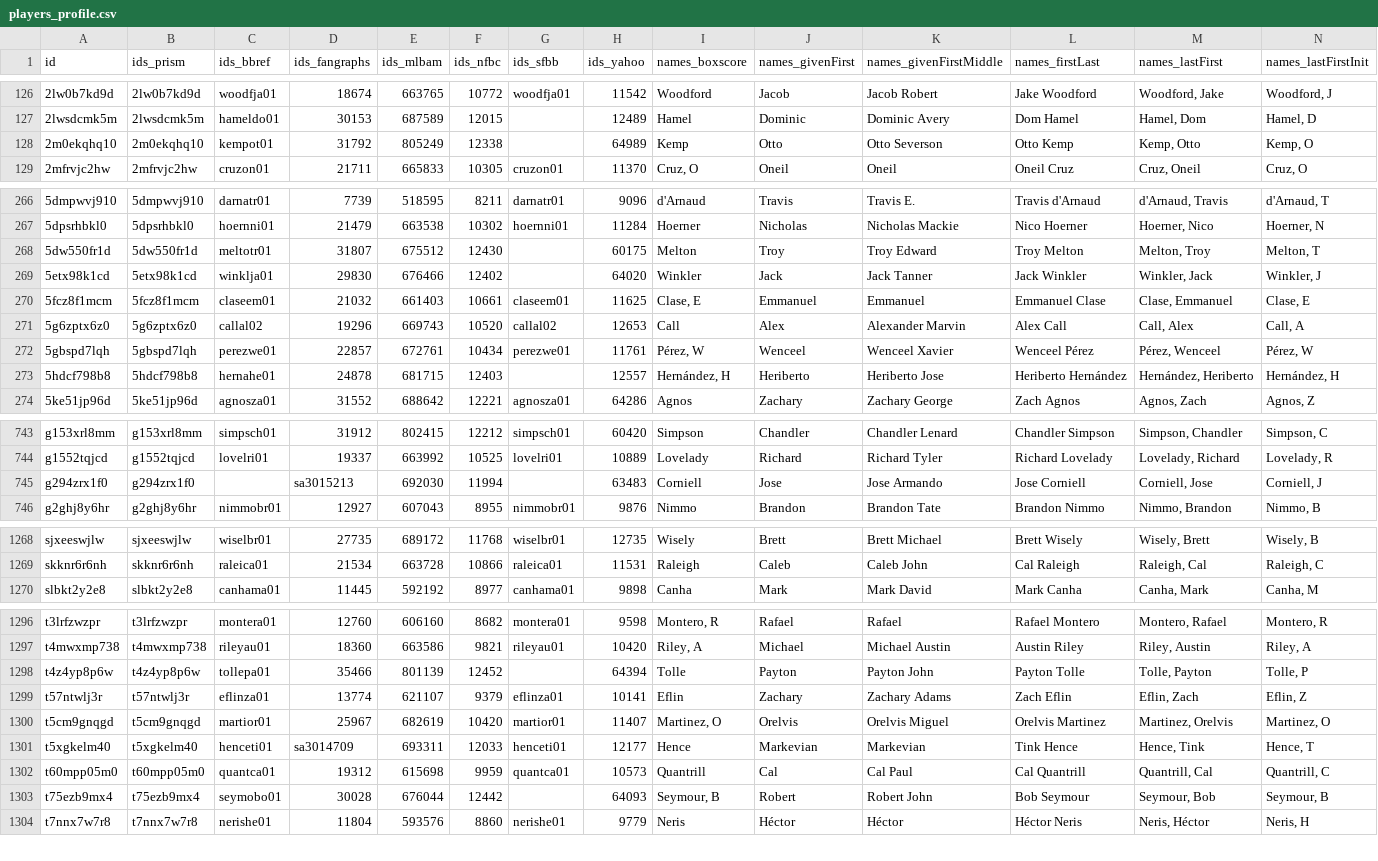
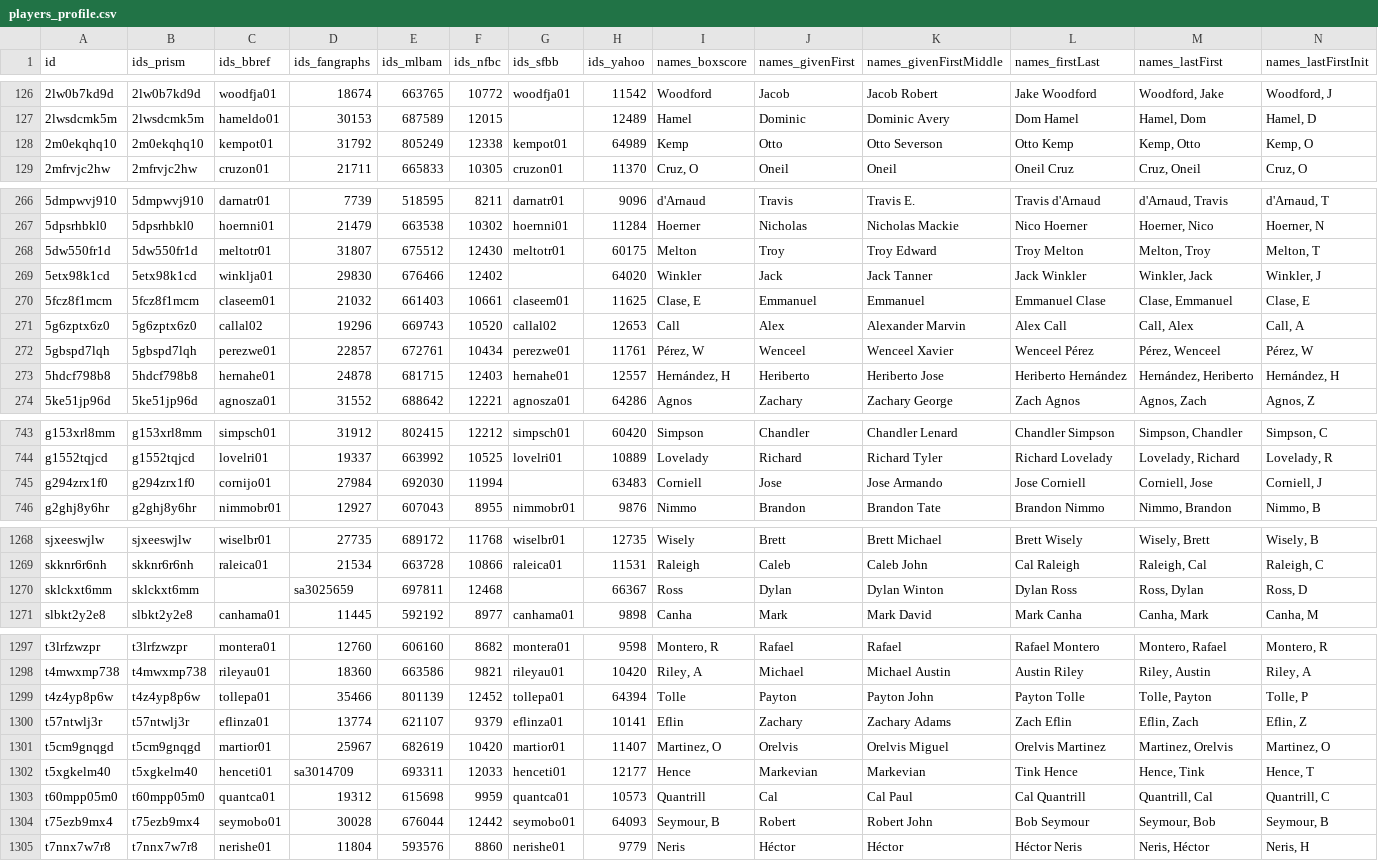
Before and after one commit to StatsVine/prism-registry, a CSV file: exports/mlb/players_profile/players_profile.csv, drawn as a sheet; only a part is shown, gaps mark what is left out; addresses are those after the commit; rows hold the shown columns only; the diff covers the shown part only; the diff names each change by its address in the sheet, - before the commit and + after, or states it on an @@ line.

```diff
--- a/exports/mlb/players_profile/players_profile.csv
+++ b/exports/mlb/players_profile/players_profile.csv
-G128 (ids_sfbb): (empty)
+G128 (ids_sfbb): kempot01
-G268 (ids_sfbb): (empty)
+G268 (ids_sfbb): meltotr01
-G273 (ids_sfbb): (empty)
+G273 (ids_sfbb): hernahe01
-C745 (ids_bbref): (empty)
+C745 (ids_bbref): cornijo01
-D745 (ids_fangraphs): sa3015213
+D745 (ids_fangraphs): 27984
+row 1270: sklckxt6mm | sklckxt6mm |  | sa3025659 | 697811 | 12468 |  | 66367 | Ross | Dylan | Dylan Winton | Dylan Ross | Ross, Dylan | Ross, D
-G1299 (ids_sfbb): (empty)
+G1299 (ids_sfbb): tollepa01
-G1304 (ids_sfbb): (empty)
+G1304 (ids_sfbb): seymobo01
```
Also changed, not shown: 20 edited cells elsewhere in this file, exports/mlb/player_ids/player_ids.csv, exports/mlb/players_mlb_profile/players_mlb_profile.csv, 45 other files.
